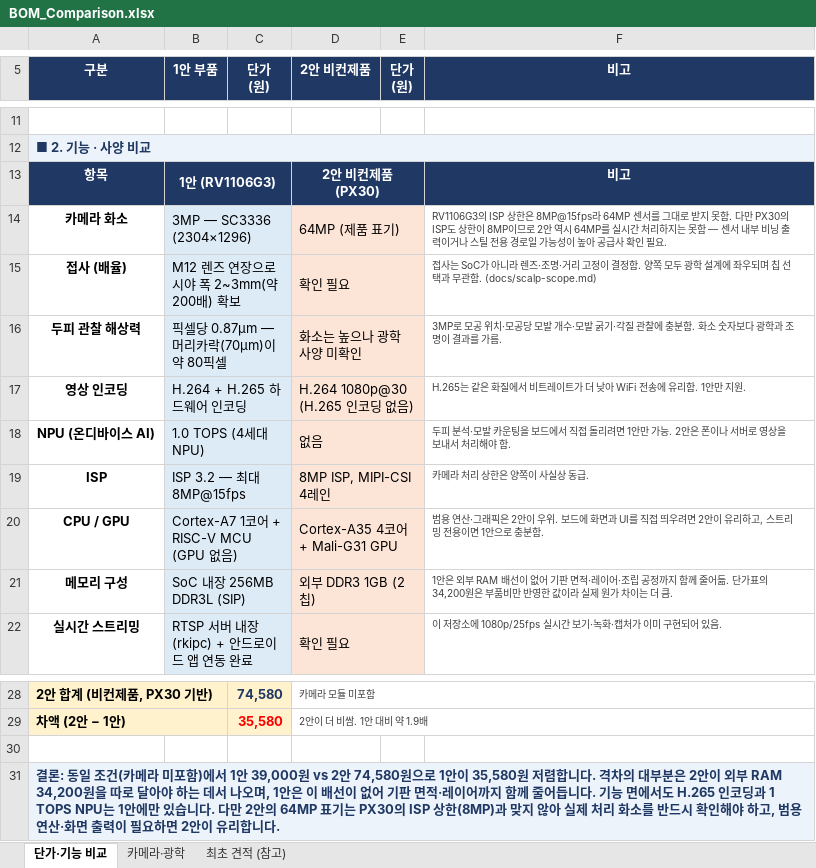
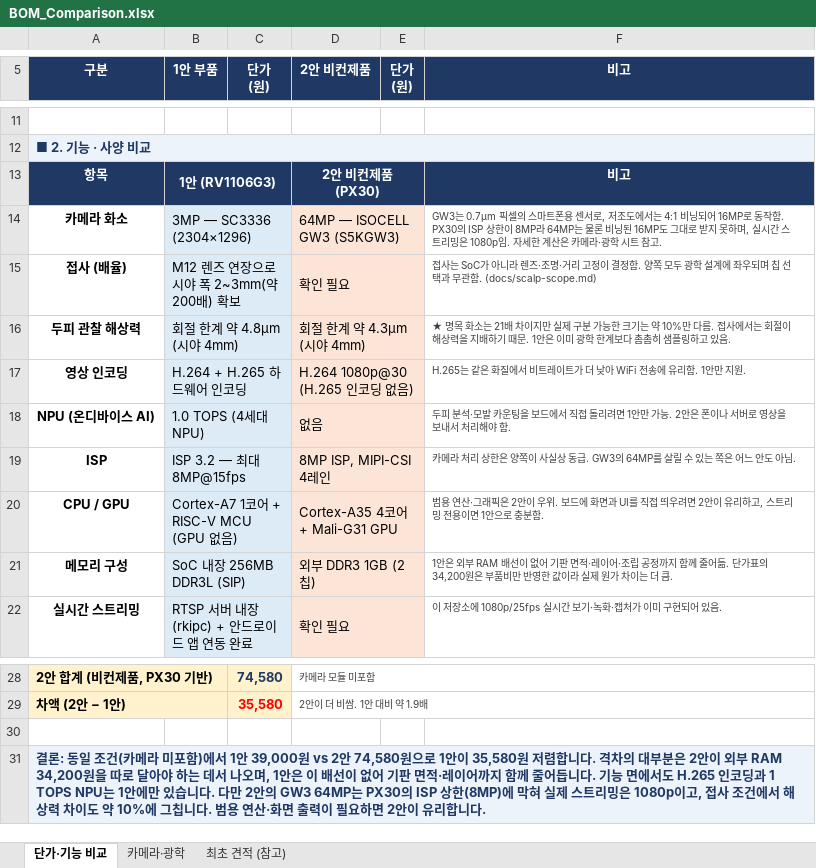
Before and after one commit to urisuni3325-ai/rv1106, an Excel workbook: docs/BOM_Comparison.xlsx, sheet 단가·기능 비교, drawn as a sheet; only a part is shown, gaps mark what is left out; values as stored, in another font and other column widths than the file's, no borders; the diff names each change by its address in the sheet, - before the commit and + after, or states it on an @@ line.

```diff
--- a/docs/BOM_Comparison.xlsx (sheet 단가·기능 비교)
+++ b/docs/BOM_Comparison.xlsx (sheet 단가·기능 비교)
-D14 (2안 비컨제품): 64MP (제품 표기)
+D14 (2안 비컨제품): 64MP — ISOCELL GW3 (S5KGW3)
-F14 (비고): RV1106G3의 ISP 상한은 8MP@15fps라 64MP 센서를 그대로 받지 못함. 다만 PX30의 ISP도 상한이 8MP이므로 2안 역시 64MP를 실시간 처리하지는 못함 — 센서 내부 비닝 출력이거나 스틸 전용 경로일 가능성이 높아 공급사 확인 필요.
+F14 (비고): GW3는 0.7μm 픽셀의 스마트폰용 센서로, 저조도에서는 4:1 비닝되어 16MP로 동작함. PX30의 ISP 상한이 8MP라 64MP는 물론 비닝된 16MP도 그대로 받지 못하며, 실시간 스트리밍은 1080p임. 자세한 계산은 카메라·광학 시트 참고.
-B16 (1안 부품): 픽셀당 0.87μm — 머리카락(70μm)이 약 80픽셀
+B16 (1안 부품): 회절 한계 약 4.8μm (시야 4mm)
-D16 (2안 비컨제품): 화소는 높으나 광학 사양 미확인
+D16 (2안 비컨제품): 회절 한계 약 4.3μm (시야 4mm)
-F16 (비고): 3MP로 모공 위치·모공당 모발 개수·모발 굵기·각질 관찰에 충분함. 화소 숫자보다 광학과 조명이 결과를 가름.
+F16 (비고): ★ 명목 화소는 21배 차이지만 실제 구분 가능한 크기는 약 10%만 다름. 접사에서는 회절이 해상력을 지배하기 때문. 1안은 이미 광학 한계보다 촘촘히 샘플링하고 있음.
-F19 (비고): 카메라 처리 상한은 양쪽이 사실상 동급.
+F19 (비고): 카메라 처리 상한은 양쪽이 사실상 동급. GW3의 64MP를 살릴 수 있는 쪽은 어느 안도 아님.
-A31 (구분): …2안의 64MP 표기는 PX30의 ISP 상한(8MP)과 맞지 않아 실제 처리 화소를 반드시 확인해야 하고, 범용 연…
+A31 (구분): …2안의 GW3 64MP는 PX30의 ISP 상한(8MP)에 막혀 실제 스트리밍은 1080p이고, 접사 조건에서 해상력 차이도 약 10%에 그칩니다. 범용 연…
```
Also changed, not shown: sheet 카메라·광학, formulas that keep their value.
